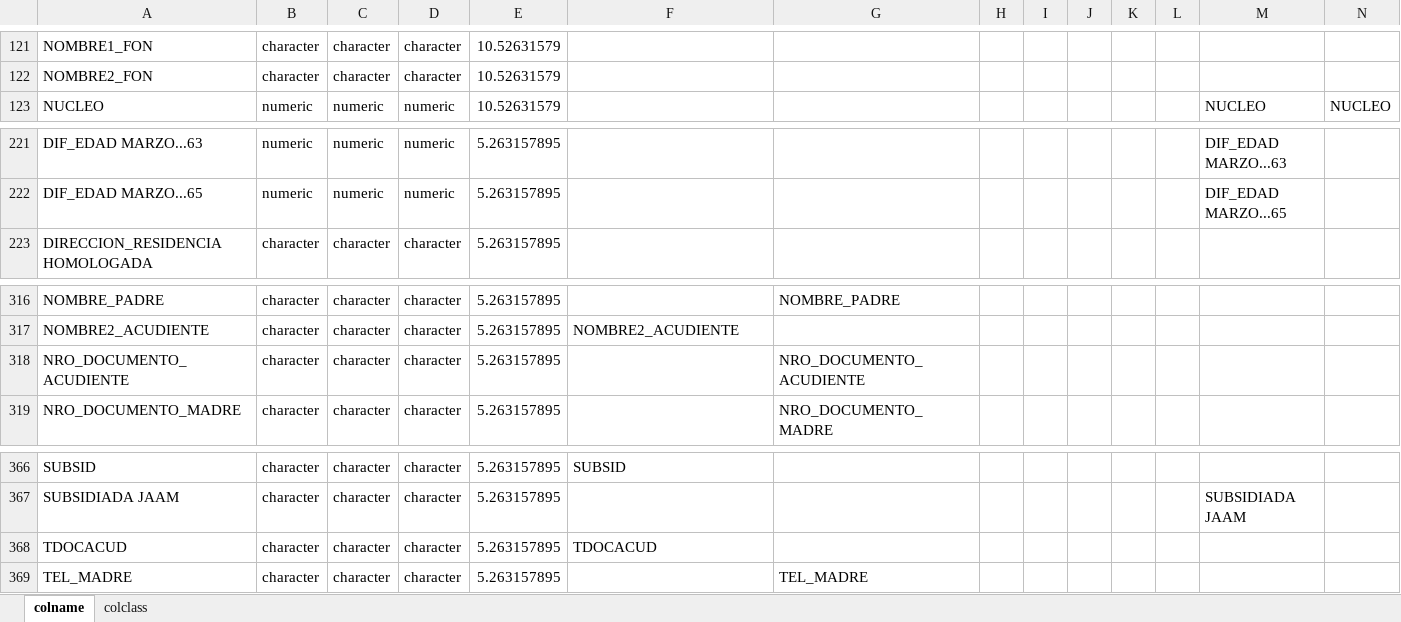
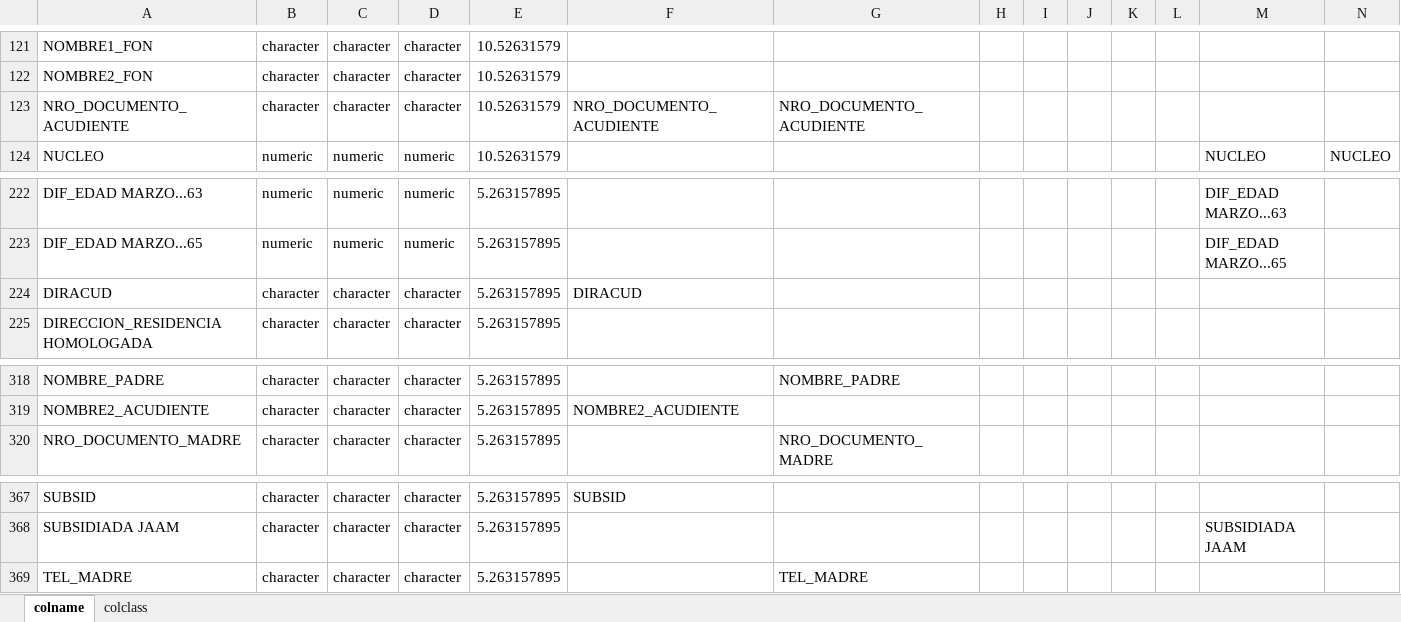
Before and after one commit to jdrengifoc/school_dropout, an Excel workbook: data/_metadata/dicts/processed_SIMAT_2004-2022.xlsx, sheet colname, drawn as a sheet; only a part is shown, gaps mark what is left out; values as stored, in another font and other column widths than the file's, no borders; removed rows and columns are numbered as before the commit, all else as after; rows hold the shown columns only; the diff names each change by its address in the sheet, - before the commit and + after, or states it on an @@ line.

```diff
--- a/data/_metadata/dicts/processed_SIMAT_2004-2022.xlsx (sheet colname)
+++ b/data/_metadata/dicts/processed_SIMAT_2004-2022.xlsx (sheet colname)
+row 123: NRO_DOCUMENTO_ACUDIENTE | character | character | character | 10.52631579 | NRO_DOCUMENTO_ACUDIENTE | NRO_DOCUMENTO_ACUDIENTE
+row 224: DIRACUD | character | character | character | 5.263157895 | DIRACUD
-row 318: NRO_DOCUMENTO_ACUDIENTE | character | character | character | 5.263157895 |  | NRO_DOCUMENTO_ACUDIENTE
-row 368: TDOCACUD | character | character | character | 5.263157895 | TDOCACUD
```
Also changed, not shown: sheet colclass, data/_metadata/dicts/raw_SIMAT_2004-2022_clean.xlsx, 2 other files.
